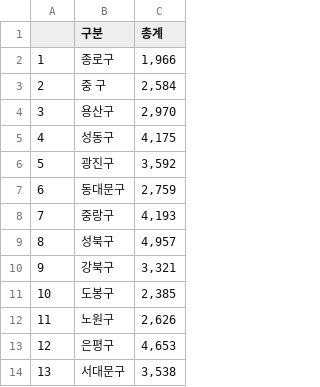
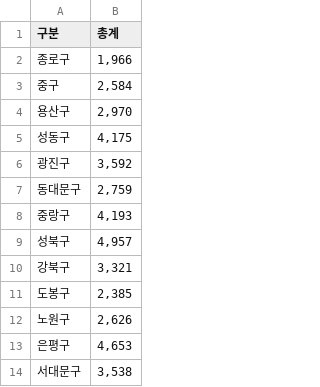
Before and after one commit to zissuuo/seoul_bigdata_campus, a CSV file: Final Data/자치구별 방범용 cctv 수_23년 누적 구별.csv, drawn as a sheet; only a part is shown; removed rows and columns are numbered as before the commit, all else as after; the diff names each change by its address in the sheet, - before the commit and + after, or states it on an @@ line.

```diff
--- a/Final Data/자치구별 방범용 cctv 수_23년 누적 구별.csv
+++ b/Final Data/자치구별 방범용 cctv 수_23년 누적 구별.csv
-column A, rows 2-14: 1 | 2 | 3 | 4 | 5 | 6 | 7 | 8 | 9 | 10 | 11 | 12 | 13
-A3 (구분): 중 구
+A3 (구분): 중구
```
Also changed, not shown: Final Data/교육_어린이집 교사 1인당 아동 수_구별_2022.csv, 4 other files.
